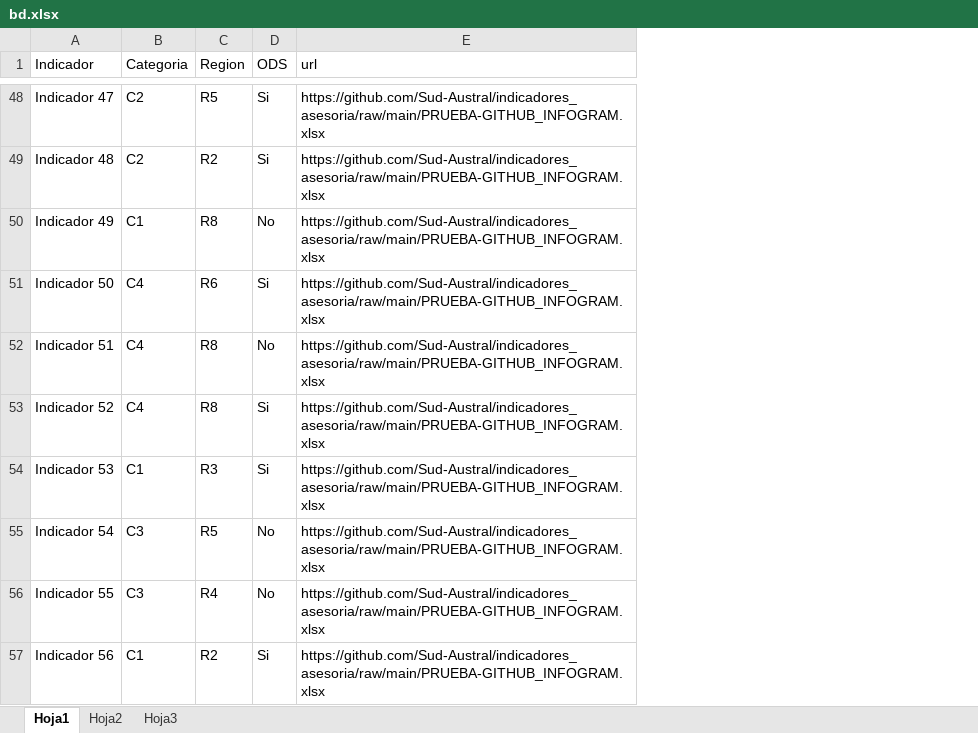
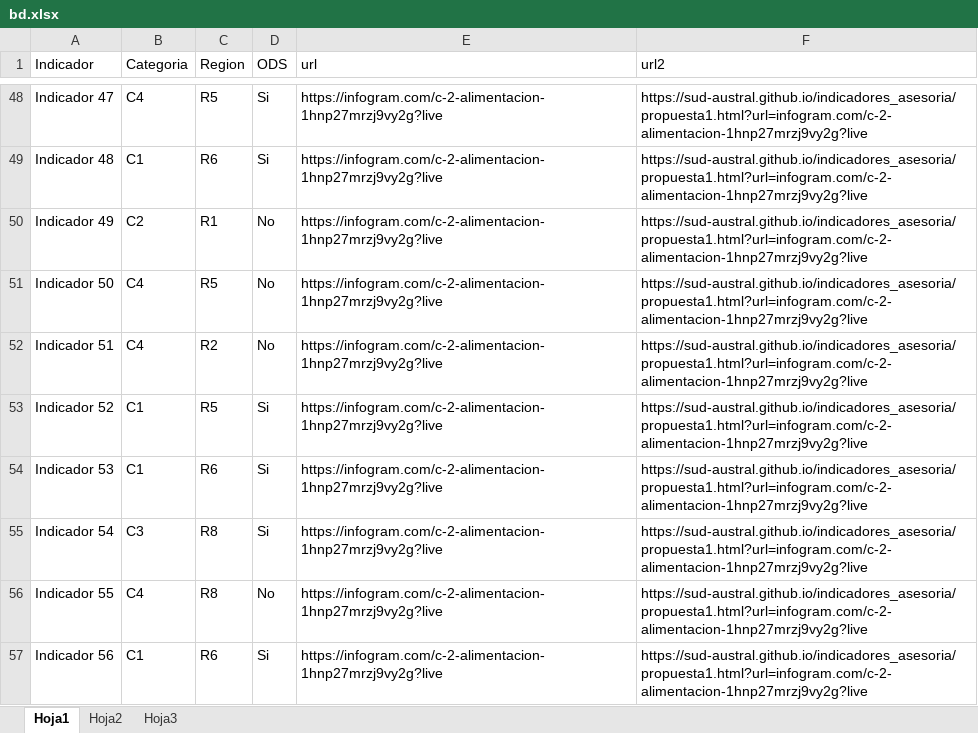
Before and after one commit to Sud-Austral/indicadores_asesoria, an Excel workbook: bd.xlsx, sheet Hoja1, drawn as a sheet; only a part is shown, gaps mark what is left out; values as stored, in another font and other column widths than the file's, no borders; the diff covers the shown part only; the diff names each change by its address in the sheet, - before the commit and + after, or states it on an @@ line.

Commit message:
propuesta1

```diff
--- a/bd.xlsx (sheet Hoja1)
+++ b/bd.xlsx (sheet Hoja1)
+column F (url2), rows 48-57: all https://sud-austral.github.io/indicadores_asesoria/propuesta1.html?url=infogram.com/c-2-alimentacion-1hnp27mrzj9vy2g?live
-B48 (Categoria): C2
+B48 (Categoria): C4
-E48:E57 (url): https://github.com/Sud-Austral/indicadores_asesoria/raw/main/PRUEBA-GITHUB_INFOGRAM.xlsx
+E48:E57 (url): https://infogram.com/c-2-alimentacion-1hnp27mrzj9vy2g?live
-B49 (Categoria): C2
+B49 (Categoria): C1
-C49 (Region): R2
+C49 (Region): R6
-B50 (Categoria): C1
+B50 (Categoria): C2
-C50 (Region): R8
+C50 (Region): R1
-C51 (Region): R6
+C51 (Region): R5
-D51 (ODS): Si
+D51 (ODS): No
-C52 (Region): R8
+C52 (Region): R2
-B53 (Categoria): C4
+B53 (Categoria): C1
-C53 (Region): R8
+C53 (Region): R5
-C54 (Region): R3
+C54 (Region): R6
-C55 (Region): R5
+C55 (Region): R8
-D55 (ODS): No
+D55 (ODS): Si
-B56 (Categoria): C3
+B56 (Categoria): C4
-C56 (Region): R4
+C56 (Region): R8
-C57 (Region): R2
+C57 (Region): R6
```
Also changed, not shown: 420 edited cells and cell formats elsewhere in this sheet, 2 other files.
